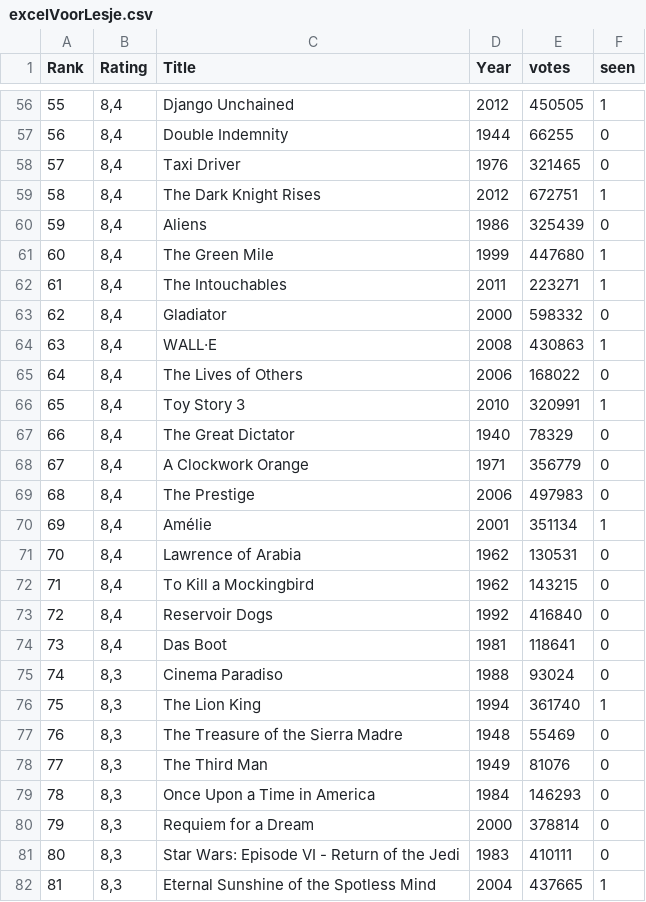
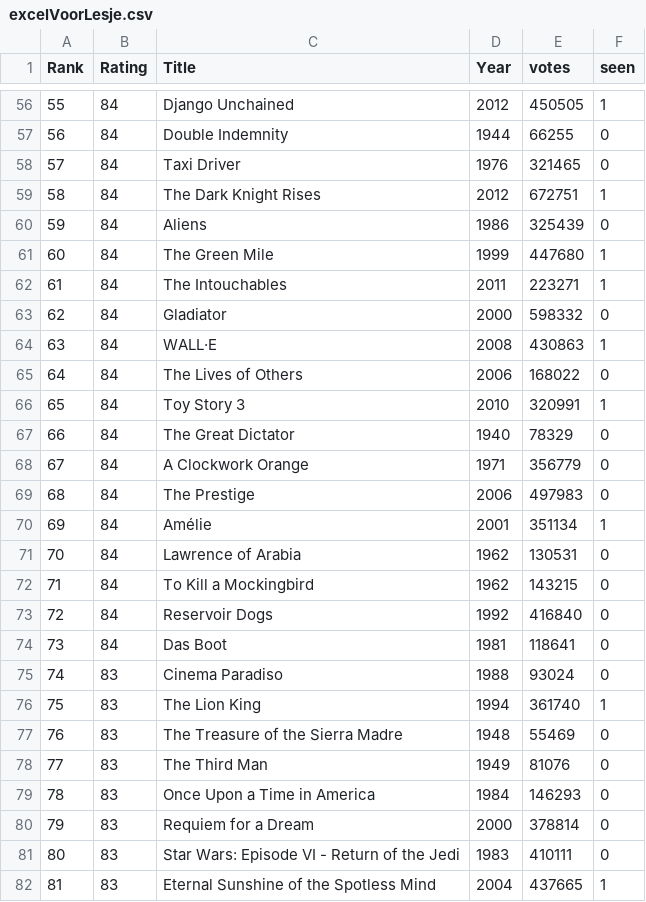
Before and after one commit to Linny123/programmeerlesje, a CSV file: excelVoorLesje.csv, drawn as a sheet; only a part is shown, gaps mark what is left out; the diff covers the shown part only; the diff names each change by its address in the sheet, - before the commit and + after, or states it on an @@ line.

```diff
--- a/excelVoorLesje.csv
+++ b/excelVoorLesje.csv
-B56:B74 (Rating): 8,4
+B56:B74 (Rating): 84
-B75:B82 (Rating): 8,3
+B75:B82 (Rating): 83
```
Also changed, not shown: 164 edited cells elsewhere in this file.
